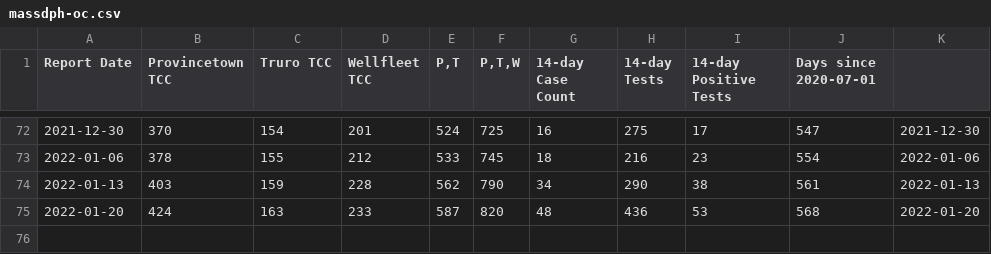
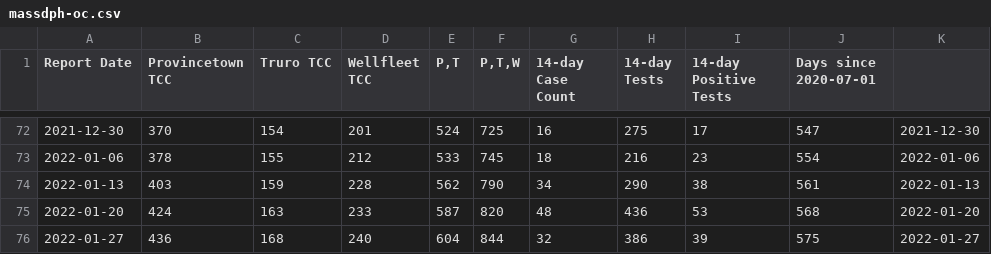
Before and after one commit to capecodder/ptowncases-covid19, a CSV file: massdph-oc.csv, drawn as a sheet; only a part is shown, gaps mark what is left out.

Commit message:
Update MASS DPH data and PNG.

```diff
--- a/massdph-oc.csv
+++ b/massdph-oc.csv
@@ -75 +75,2 @@ Report Date,Provincetown TCC,Truro TCC,Wellfleet TCC,"P,T","P,T,W",14-day Case C
 2022-01-20,424,163,233,587,820,48,436,53,568,2022-01-20
+2022-01-27,436,168,240,604,844,32,386,39,575,2022-01-27
```
Also changed, not shown: 1 other file.
